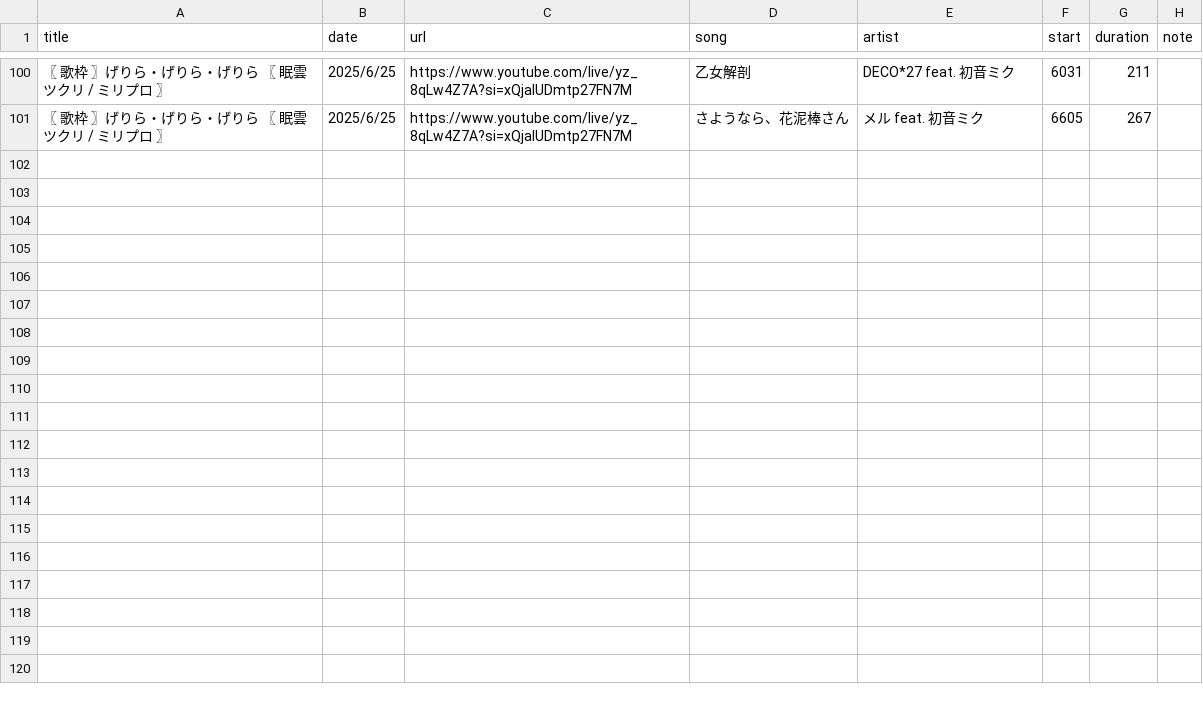
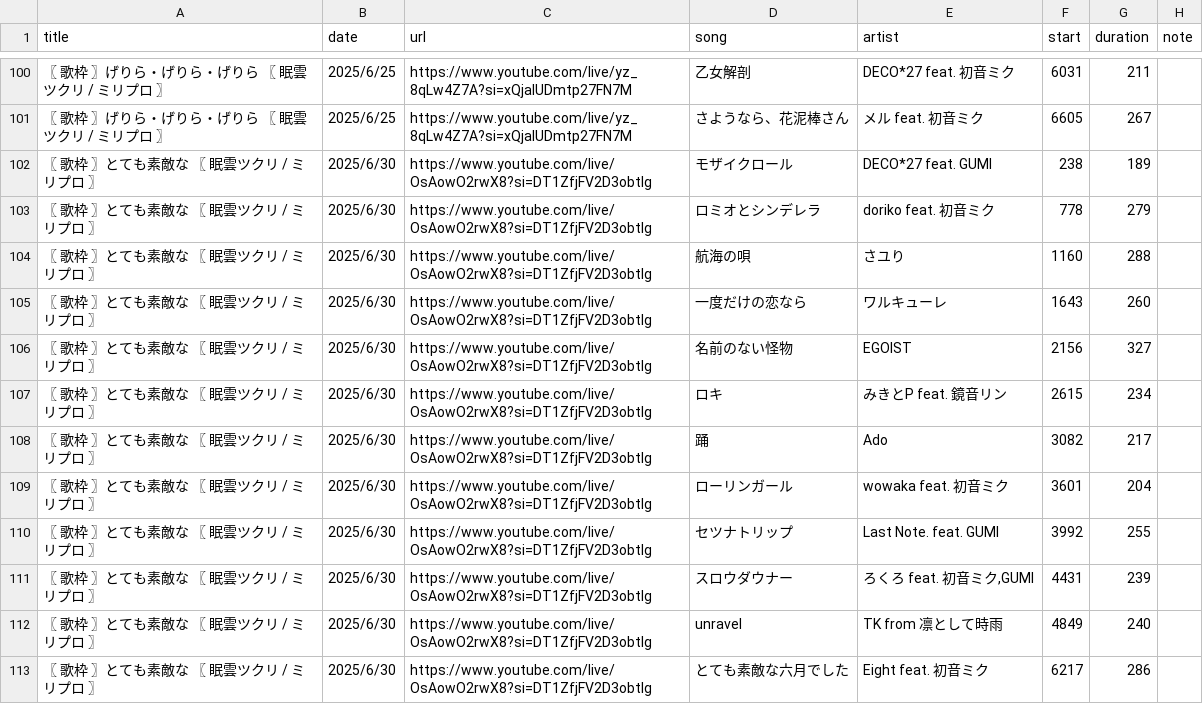
Before and after one commit to whiteBord000/TsukuriMugen, a CSV file: youtube_site/csv/All_Music.csv, drawn as a sheet; only a part is shown, gaps mark what is left out.

```diff
--- a/youtube_site/csv/All_Music.csv
+++ b/youtube_site/csv/All_Music.csv
@@ -101 +101,13 @@
 〖 歌枠 〗げりら・げりら・げりら 〖 眠雲ツクリ / ミリプロ 〗,2025/6/25,https://www.youtube.com/live/yz_8qLw4Z7A?si=xQjalUDmtp27FN7M,さようなら、花泥棒さん,メル feat. 初音ミク,6605,267,
+〖 歌枠 〗とても素敵な 〖 眠雲ツクリ / ミリプロ 〗,2025/6/30,https://www.youtube.com/live/OsAowO2rwX8?si=DT1ZfjFV2D3obtIg,モザイクロール,DECO*27 feat. GUMI,238,189,
+〖 歌枠 〗とても素敵な 〖 眠雲ツクリ / ミリプロ 〗,2025/6/30,https://www.youtube.com/live/OsAowO2rwX8?si=DT1ZfjFV2D3obtIg,ロミオとシンデレラ,doriko feat. 初音ミク,778,279,
+〖 歌枠 〗とても素敵な 〖 眠雲ツクリ / ミリプロ 〗,2025/6/30,https://www.youtube.com/live/OsAowO2rwX8?si=DT1ZfjFV2D3obtIg,航海の唄,さユり,1160,288,
+〖 歌枠 〗とても素敵な 〖 眠雲ツクリ / ミリプロ 〗,2025/6/30,https://www.youtube.com/live/OsAowO2rwX8?si=DT1ZfjFV2D3obtIg,一度だけの恋なら,ワルキューレ,1643,260,
+〖 歌枠 〗とても素敵な 〖 眠雲ツクリ / ミリプロ 〗,2025/6/30,https://www.youtube.com/live/OsAowO2rwX8?si=DT1ZfjFV2D3obtIg,名前のない怪物,EGOIST,2156,327,
+〖 歌枠 〗とても素敵な 〖 眠雲ツクリ / ミリプロ 〗,2025/6/30,https://www.youtube.com/live/OsAowO2rwX8?si=DT1ZfjFV2D3obtIg,ロキ,みきとP feat. 鏡音リン,2615,234,
+〖 歌枠 〗とても素敵な 〖 眠雲ツクリ / ミリプロ 〗,2025/6/30,https://www.youtube.com/live/OsAowO2rwX8?si=DT1ZfjFV2D3obtIg,踊,Ado,3082,217,
+〖 歌枠 〗とても素敵な 〖 眠雲ツクリ / ミリプロ 〗,2025/6/30,https://www.youtube.com/live/OsAowO2rwX8?si=DT1ZfjFV2D3obtIg,ローリンガール,wowaka feat. 初音ミク,3601,204,
+〖 歌枠 〗とても素敵な 〖 眠雲ツクリ / ミリプロ 〗,2025/6/30,https://www.youtube.com/live/OsAowO2rwX8?si=DT1ZfjFV2D3obtIg,セツナトリップ,Last Note. feat. GUMI,3992,255,
+〖 歌枠 〗とても素敵な 〖 眠雲ツクリ / ミリプロ 〗,2025/6/30,https://www.youtube.com/live/OsAowO2rwX8?si=DT1ZfjFV2D3obtIg,スロウダウナー,"ろくろ feat. 初音ミク,GUMI",4431,239,
+〖 歌枠 〗とても素敵な 〖 眠雲ツクリ / ミリプロ 〗,2025/6/30,https://www.youtube.com/live/OsAowO2rwX8?si=DT1ZfjFV2D3obtIg,unravel,TK from 凛として時雨,4849,240,
+〖 歌枠 〗とても素敵な 〖 眠雲ツクリ / ミリプロ 〗,2025/6/30,https://www.youtube.com/live/OsAowO2rwX8?si=DT1ZfjFV2D3obtIg,とても素敵な六月でした,Eight feat. 初音ミク,6217,286,
```
Also changed, not shown: 5 other files.
